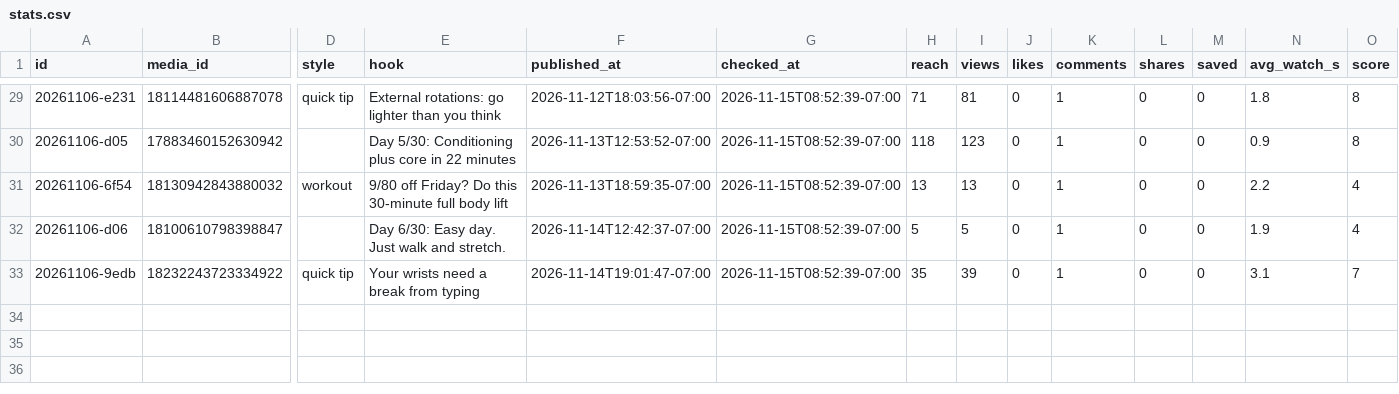
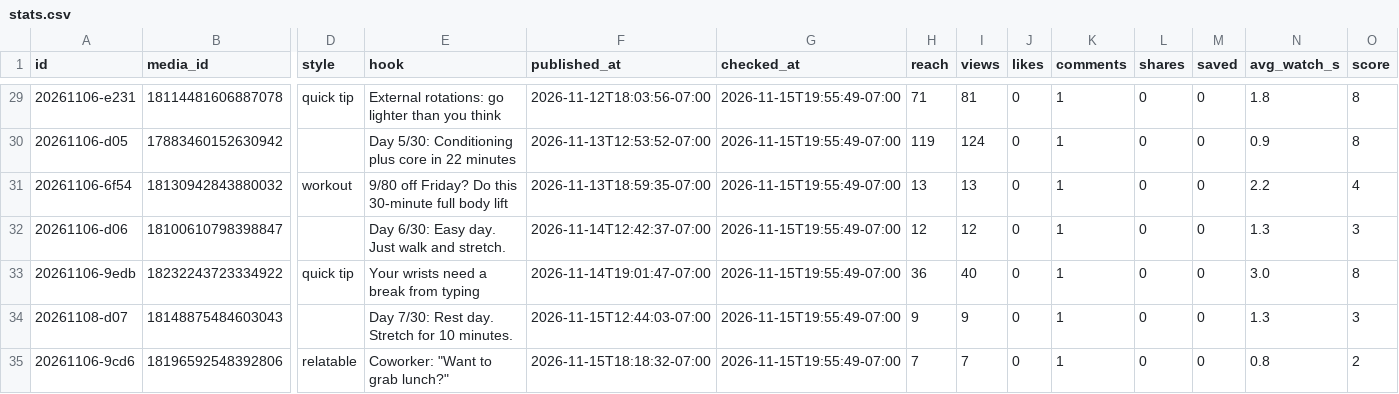
Before and after one commit to lunchbreaklifts/lunch-break-lifts, a CSV file: stats.csv, drawn as a sheet; only a part is shown, gaps mark what is left out; rows hold the shown columns only; the diff covers the shown part only; the diff names each change by its address in the sheet, - before the commit and + after, or states it on an @@ line.

```diff
--- a/stats.csv
+++ b/stats.csv
-G29:G33 (checked_at): 2026-11-15T08:52:39-07:00
+G29:G33 (checked_at): 2026-11-15T19:55:49-07:00
-H30 (reach): 118
+H30 (reach): 119
-I30 (views): 123
+I30 (views): 124
-H32 (reach): 5
+H32 (reach): 12
-I32 (views): 5
+I32 (views): 12
-N32 (avg_watch_s): 1.9
+N32 (avg_watch_s): 1.3
-O32 (score): 4
+O32 (score): 3
-H33 (reach): 35
+H33 (reach): 36
-I33 (views): 39
+I33 (views): 40
-N33 (avg_watch_s): 3.1
+N33 (avg_watch_s): 3.0
-O33 (score): 7
+O33 (score): 8
+row 34: 20261108-d07 | 18148875484603043 |  | Day 7/30: Rest day. Stretch for 10 minutes. | 2026-11-15T12:44:03-07:00 | 2026-11-15T19:55:49-07:00 | 9 | 9 | 0 | 1 | 0 | 0 | 1.3 | 3
+row 35: 20261106-9cd6 | 18196592548392806 | relatable | Coworker: "Want to grab lunch?" | 2026-11-15T18:18:32-07:00 | 2026-11-15T19:55:49-07:00 | 7 | 7 | 0 | 1 | 0 | 0 | 0.8 | 2
```
Also changed, not shown: 29 edited cells elsewhere in this file, 2 other files.
